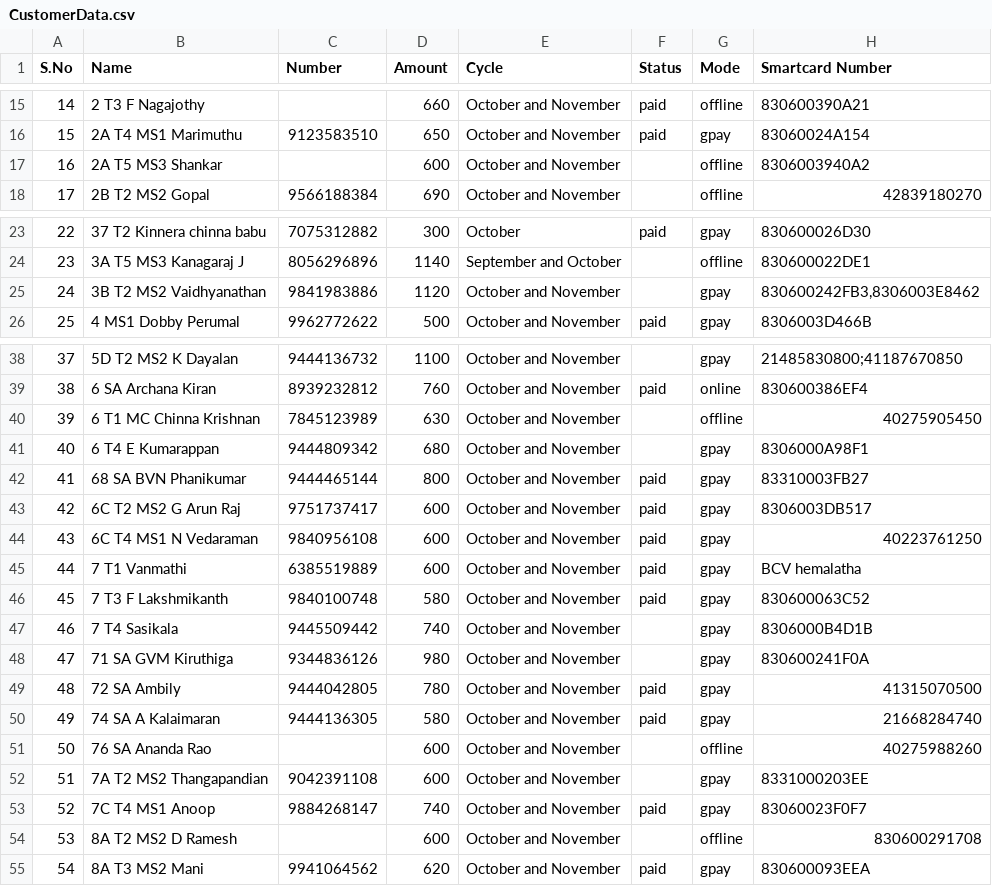
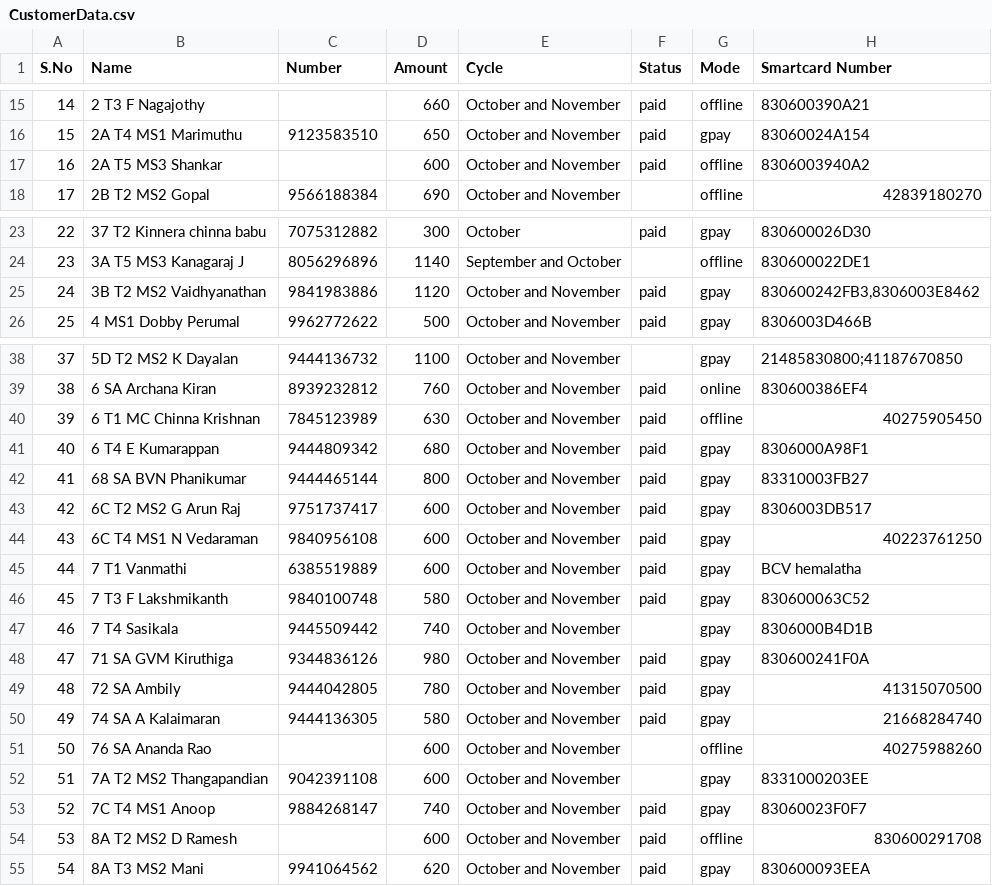
Before and after one commit to Gowthamrajp/PaymentReminder, a CSV file: CustomerData.csv, drawn as a sheet; only a part is shown, gaps mark what is left out.

Commit message:
kdata update

```diff
--- a/CustomerData.csv
+++ b/CustomerData.csv
@@ -16,3 +16,3 @@ S.No,Name,Number,Amount,Cycle,Status,Mode,Smartcard Number
 15,2A T4 MS1 Marimuthu,9123583510,650,October and November,paid,gpay,83060024A154
-16,2A T5 MS3 Shankar,,600,October and November,,offline,8306003940A2
+16,2A T5 MS3 Shankar,,600,October and November,paid,offline,8306003940A2
 17,2B T2 MS2 Gopal,9566188384,690,October and November,,offline,42839180270
@@ -24,3 +24,3 @@ S.No,Name,Number,Amount,Cycle,Status,Mode,Smartcard Number
 23,3A T5 MS3 Kanagaraj J,8056296896,1140,September and October,,offline,830600022DE1
-24,3B T2 MS2 Vaidhyanathan,9841983886,1120,October and November,,gpay,"830600242FB3,8306003E8462"
+24,3B T2 MS2 Vaidhyanathan,9841983886,1120,October and November,paid,gpay,"830600242FB3,8306003E8462"
 25,4 MS1 Dobby Perumal,9962772622,500,October and November,paid,gpay,8306003D466B
@@ -39,4 +39,4 @@ S.No,Name,Number,Amount,Cycle,Status,Mode,Smartcard Number
 38,6 SA Archana Kiran,8939232812,760,October and November,paid,online,830600386EF4
-39,6 T1 MC Chinna Krishnan,7845123989,630,October and November,,offline,40275905450
-40,6 T4 E Kumarappan,9444809342,680,October and November,,gpay,8306000A98F1
+39,6 T1 MC Chinna Krishnan,7845123989,630,October and November,paid,offline,40275905450
+40,6 T4 E Kumarappan,9444809342,680,October and November,paid,gpay,8306000A98F1
 41,68 SA BVN Phanikumar,9444465144,800,October and November,paid,gpay,83310003FB27
@@ -47,3 +47,3 @@ S.No,Name,Number,Amount,Cycle,Status,Mode,Smartcard Number
 46,7 T4 Sasikala,9445509442,740,October and November,,gpay,8306000B4D1B
-47,71 SA GVM Kiruthiga,9344836126,980,October and November,,gpay,830600241F0A
+47,71 SA GVM Kiruthiga,9344836126,980,October and November,paid,gpay,830600241F0A
 48,72 SA Ambily,9444042805,780,October and November,paid,gpay,41315070500
@@ -53,3 +53,3 @@ S.No,Name,Number,Amount,Cycle,Status,Mode,Smartcard Number
 52,7C T4 MS1 Anoop,9884268147,740,October and November,paid,gpay,83060023F0F7
-53,8A T2 MS2 D Ramesh,,600,October and November,,offline,830600291708
+53,8A T2 MS2 D Ramesh,,600,October and November,paid,offline,830600291708
 54,8A T3 MS2 Mani,9941064562,620,October and November,paid,gpay,830600093EEA
```
